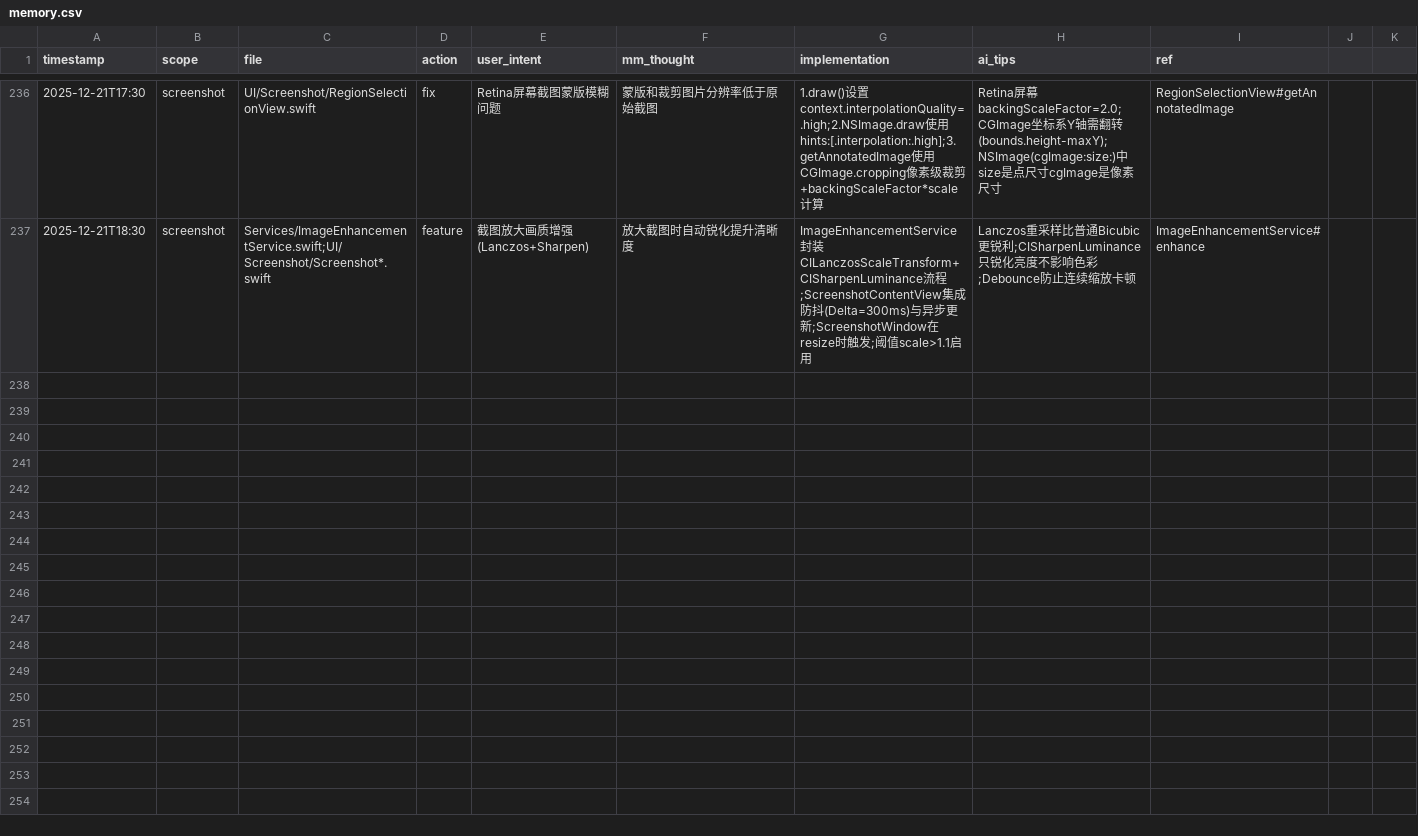
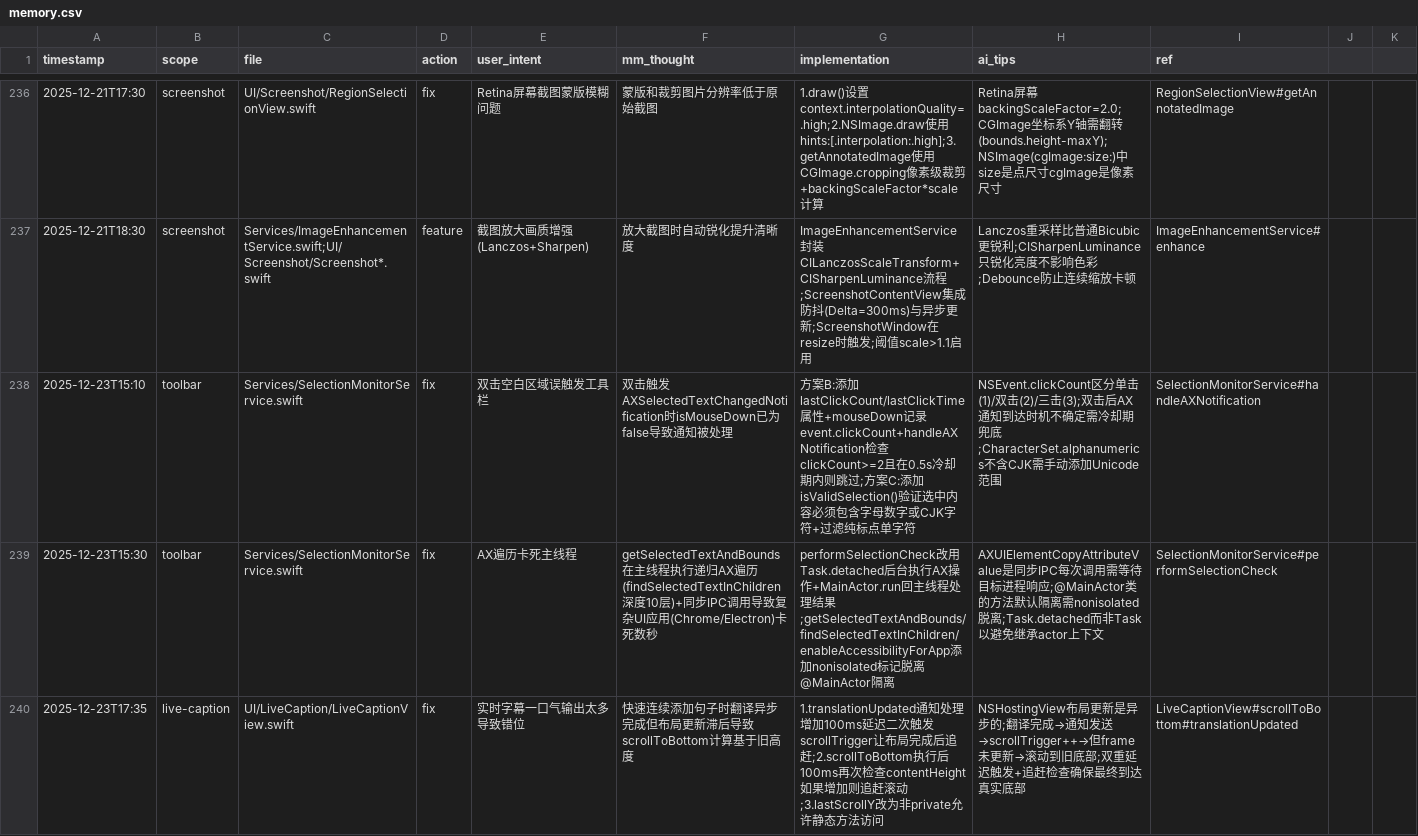
Before and after one commit to callmerio/spokeanywhere, a CSV file: docs/memo/memory.csv, drawn as a sheet; only a part is shown, gaps mark what is left out.

Commit message:
✨ fix(toolbar/caption): 修复双击误触发工具栏 + AX卡死 + 字幕错位
🐛 SelectionMonitorService:
- 方案B: 双击冷却期 (0.5s) 过滤 AX 通知
- 方案C: isValidSelection() 过滤无意义选中
- AX 遍历移到后台线程，避免主线程卡死

🐛 LiveCaptionView:
- 翻译完成后 100ms 二次触发滚动
- scrollToBottom 100ms 追赶检查

✨ ScreenshotContentView:
- acceptsFirstMouse 支持非活跃窗口首次拖拽

📝 新增 livecaption_app_picker track (SCContentSharingPicker)

```diff
--- a/docs/memo/memory.csv
+++ b/docs/memo/memory.csv
@@ -237 +237,4 @@ timestamp,scope,file,action,user_intent,mm_thought,implementation,ai_tips,ref
 2025-12-21T18:30,screenshot,Services/ImageEnhancementService.swift;UI/Screenshot/Screenshot*.swift,feature,截图放大画质增强(Lanczos+Sharpen),放大截图时自动锐化提升清晰度,ImageEnhancementService封装CILanczosScaleTransform+CISharpenLuminance流程;ScreenshotContentView集成防抖(Delta=300ms)与异步更新;ScreenshotWindow在resize时触发;阈值scale>1.1启用,Lanczos重采样比普通Bicubic更锐利;CISharpenLuminance只锐化亮度不影响色彩;Debounce防止连续缩放卡顿,ImageEnhancementService#enhance
+2025-12-23T15:10,toolbar,Services/SelectionMonitorService.swift,fix,双击空白区域误触发工具栏,双击触发AXSelectedTextChangedNotification时isMouseDown已为false导致通知被处理,方案B:添加lastClickCount/lastClickTime属性+mouseDown记录event.clickCount+handleAXNotification检查clickCount>=2且在0.5s冷却期内则跳过;方案C:添加isValidSelection()验证选中内容必须包含字母数字或CJK字符+过滤纯标点单字符,NSEvent.clickCount区分单击(1)/双击(2)/三击(3);双击后AX通知到达时机不确定需冷却期兜底;CharacterSet.alphanumerics不含CJK需手动添加Unicode范围,SelectionMonitorService#handleAXNotification
+2025-12-23T15:30,toolbar,Services/SelectionMonitorService.swift,fix,AX遍历卡死主线程,getSelectedTextAndBounds在主线程执行递归AX遍历(findSelectedTextInChildren深度10层)+同步IPC调用导致复杂UI应用(Chrome/Electron)卡死数秒,performSelectionCheck改用Task.detached后台执行AX操作+MainActor.run回主线程处理结果;getSelectedTextAndBounds/findSelectedTextInChildren/enableAccessibilityForApp添加nonisolated标记脱离@MainActor隔离,AXUIElementCopyAttributeValue是同步IPC每次调用需等待目标进程响应;@MainActor类的方法默认隔离需nonisolated脱离;Task.detached而非Task以避免继承actor上下文,SelectionMonitorService#performSelectionCheck
+2025-12-23T17:35,live-caption,UI/LiveCaption/LiveCaptionView.swift,fix,实时字幕一口气输出太多导致错位,快速连续添加句子时翻译异步完成但布局更新滞后导致scrollToBottom计算基于旧高度,1.translationUpdated通知处理增加100ms延迟二次触发scrollTrigger让布局完成后追赶;2.scrollToBottom执行后100ms再次检查contentHeight如果增加则追赶滚动;3.lastScrollY改为非private允许静态方法访问,NSHostingView布局更新是异步的;翻译完成→通知发送→scrollTrigger++→但frame未更新→滚动到旧底部;双重延迟触发+追赶检查确保最终到达真实底部,LiveCaptionView#scrollToBottom#translationUpdated
```
Also changed, not shown: 10 other files.
